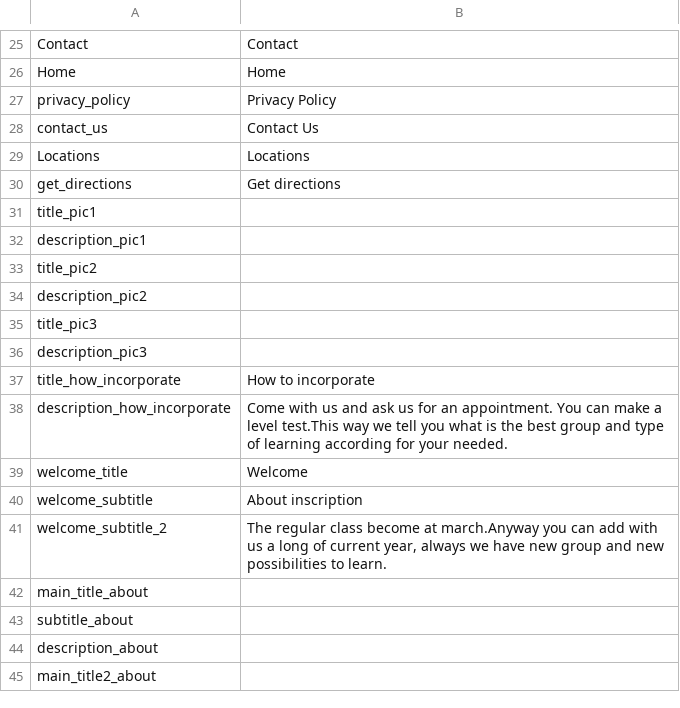
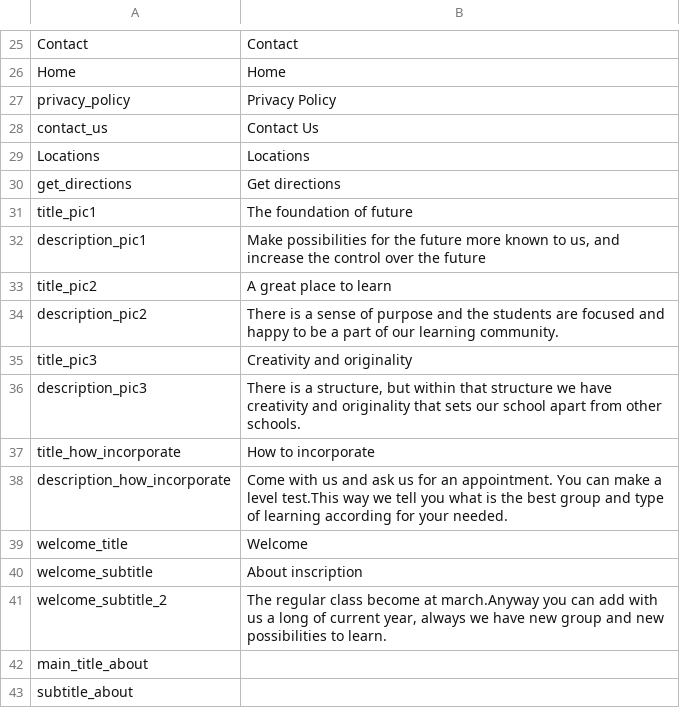
Before and after one commit to jalarosa/web-macquarieschool, a CSV file: resources/messages/messages_en.csv, drawn as a sheet; only a part is shown, gaps mark what is left out; the shorter side is filled out with more unchanged rows.

```diff
--- a/resources/messages/messages_en.csv
+++ b/resources/messages/messages_en.csv
@@ -30,8 +30,8 @@
 "get_directions","Get directions"
-"title_pic1",""
-"description_pic1",""
-"title_pic2",""
-"description_pic2",""
-"title_pic3",""
-"description_pic3",""
+"title_pic1","The foundation of future"
+"description_pic1","Make possibilities for the future more known to us, and increase the control over the future"
+"title_pic2","A great place to learn"
+"description_pic2","There is a sense of purpose and the students are focused and happy to be a part of our learning community."
+"title_pic3","Creativity and originality "
+"description_pic3","There is a structure, but within that structure we have creativity and originality that sets our school apart from other schools."
 "title_how_incorporate","How to incorporate"
```
Also changed, not shown: resources/messages/keys.csv, resources/messages/messages_es.csv, 8 other files.
